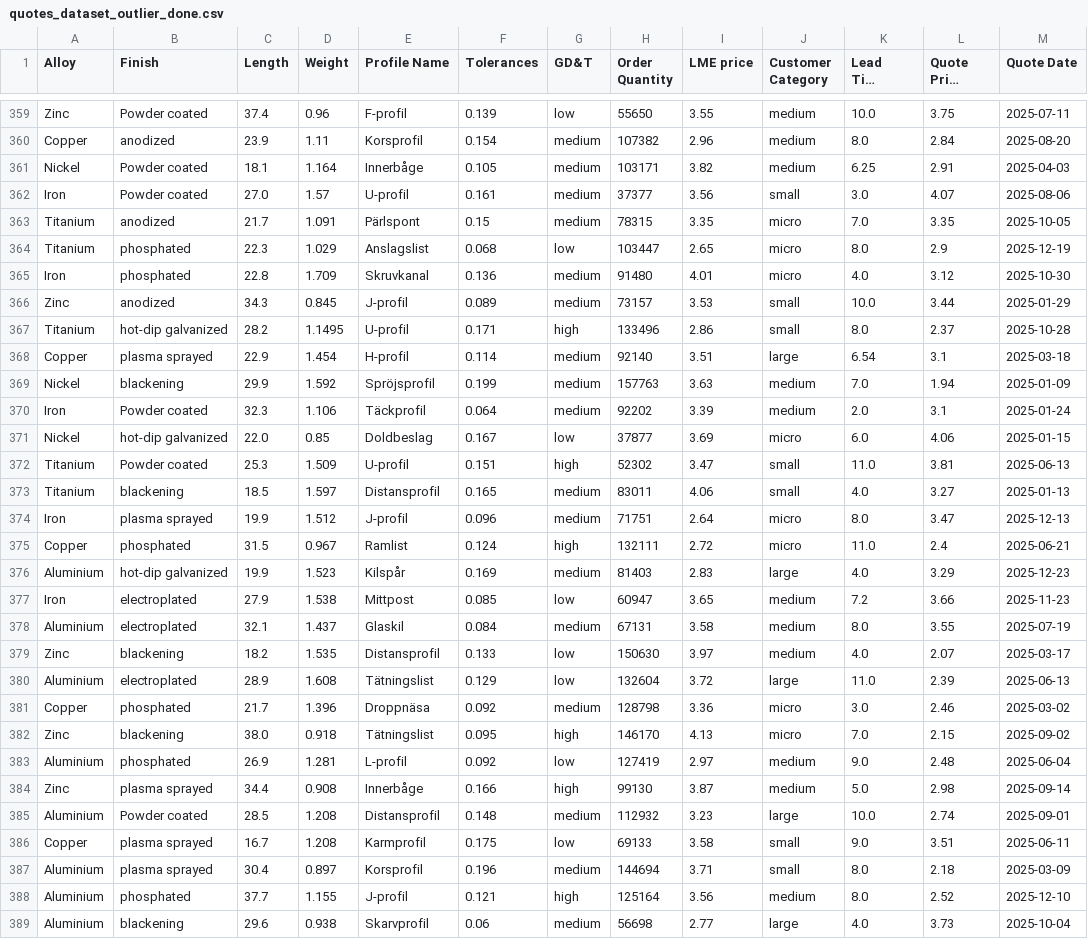
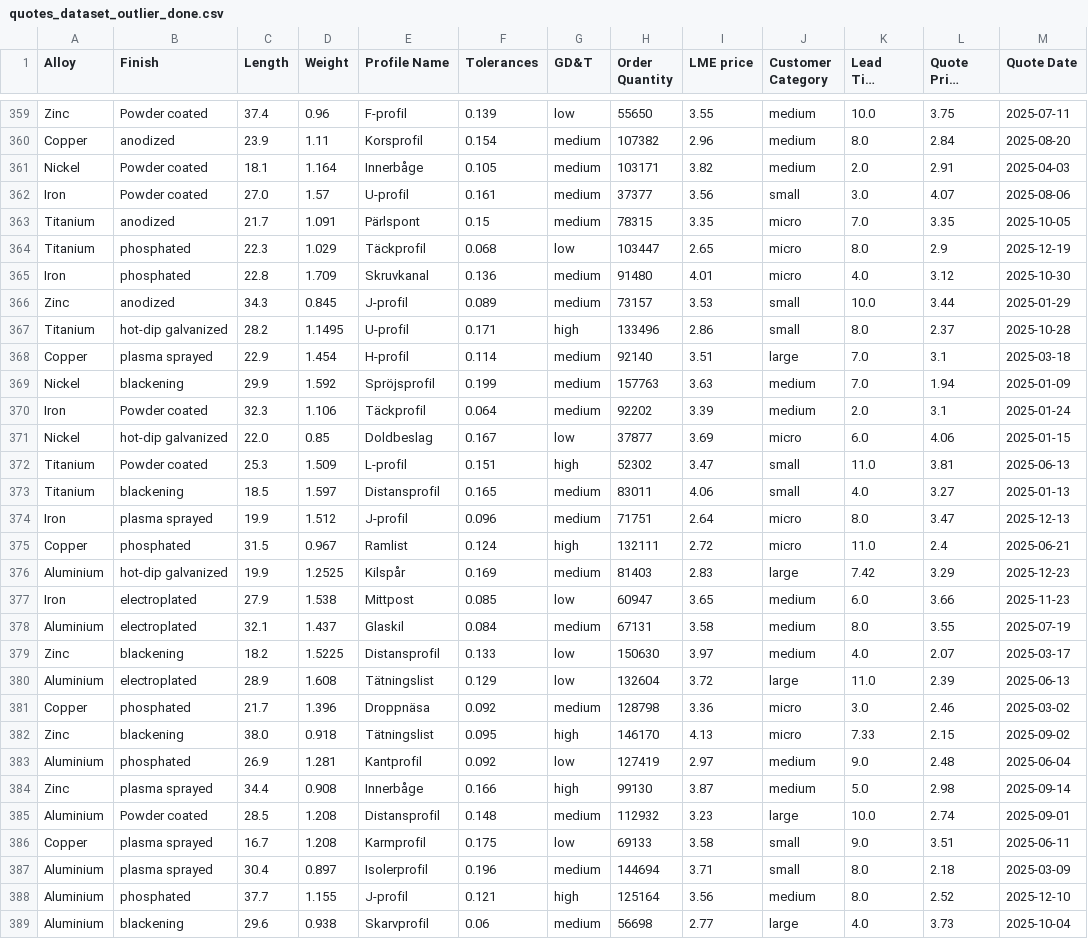
Before and after one commit to Magesh-Babu/ML_Powered_Price_Engine, a CSV file: quotes_dataset_outlier_done.csv, drawn as a sheet; only a part is shown, gaps mark what is left out; long unchanged cells end in …; the diff covers the shown part only.

```diff
--- a/quotes_dataset_outlier_done.csv
+++ b/quotes_dataset_outlier_done.csv
@@ -360,6 +360,6 @@ Zinc,Powder coated,37.4,0.96,F-profil,0.139,low,55650,3.55,medium,10.0,3.75,2025
 Copper,anodized,23.9,1.11,Korsprofil,0.154,medium,107382,2.96,medium,8.0,2.84,2025-08-20
-Nickel,Powder coated,18.1,1.164,Innerbåge,0.105,medium,103171,3.82,medium,6.25,2.91,2025-04-03
+Nickel,Powder coated,18.1,1.164,Innerbåge,0.105,medium,103171,3.82,medium,2.0,2.91,2025-04-03
 Iron,Powder coated,27.0,1.57,U-profil,0.161,medium,37377,3.56,small,3.0,4.07,2025-08-06
 Titanium,anodized,21.7,1.091,Pärlspont,0.15,medium,78315,3.35,micro,7.0,3.35,2025-10-05
-Titanium,phosphated,22.3,1.029,Anslagslist,0.068,low,103447,2.65,micro,8.0,2.9,2025-12-19
+Titanium,phosphated,22.3,1.029,Täckprofil,0.068,low,103447,2.65,micro,8.0,2.9,2025-12-19
 Iron,phosphated,22.8,1.709,Skruvkanal,0.136,medium,91480,4.01,micro,4.0,3.12,2025-10-30
@@ -367,3 +367,3 @@ Zinc,anodized,34.3,0.845,J-profil,0.089,medium,73157,3.53,small,10.0,3.44,2025-0
 Titanium,hot-dip galvanized,28.2,1.1495,U-profil,0.171,high,133496,2.86,small,8.0,2.37,2025-10-28
-Copper,plasma sprayed,22.9,1.454,H-profil,0.114,medium,92140,3.51,large,6.54,3.1,2025-03-18
+Copper,plasma sprayed,22.9,1.454,H-profil,0.114,medium,92140,3.51,large,7.0,3.1,2025-03-18
 Nickel,blackening,29.9,1.592,Spröjsprofil,0.199,medium,157763,3.63,medium,7.0,1.94,2025-01-09
@@ -371,3 +371,3 @@ Iron,Powder coated,32.3,1.106,Täckprofil,0.064,medium,92202,3.39,medium,2.0,3.1
 Nickel,hot-dip galvanized,22.0,0.85,Doldbeslag,0.167,low,37877,3.69,micro,6.0,4.06,2025-01-15
-Titanium,Powder coated,25.3,1.509,U-profil,0.151,high,52302,3.47,small,11.0,3.81,2025-06-13
+Titanium,Powder coated,25.3,1.509,L-profil,0.151,high,52302,3.47,small,11.0,3.81,2025-06-13
 Titanium,blackening,18.5,1.597,Distansprofil,0.165,medium,83011,4.06,small,4.0,3.27,2025-01-13
@@ -375,10 +375,10 @@ Iron,plasma sprayed,19.9,1.512,J-profil,0.096,medium,71751,2.64,micro,8.0,3.47,2
 Copper,phosphated,31.5,0.967,Ramlist,0.124,high,132111,2.72,micro,11.0,2.4,2025-06-21
-Aluminium,hot-dip galvanized,19.9,1.523,Kilspår,0.169,medium,81403,2.83,large,4.0,3.29,2025-12-23
-Iron,electroplated,27.9,1.538,Mittpost,0.085,low,60947,3.65,medium,7.2,3.66,2025-11-23
+Aluminium,hot-dip galvanized,19.9,1.2525,Kilspår,0.169,medium,81403,2.83,large,7.42,3.29,2025-12-23
+Iron,electroplated,27.9,1.538,Mittpost,0.085,low,60947,3.65,medium,6.0,3.66,2025-11-23
 Aluminium,electroplated,32.1,1.437,Glaskil,0.084,medium,67131,3.58,medium,8.0,3.55,2025-07-19
-Zinc,blackening,18.2,1.535,Distansprofil,0.133,low,150630,3.97,medium,4.0,2.07,2025-03-17
+Zinc,blackening,18.2,1.5225,Distansprofil,0.133,low,150630,3.97,medium,4.0,2.07,2025-03-17
 Aluminium,electroplated,28.9,1.608,Tätningslist,0.129,low,132604,3.72,large,11.0,2.39,2025-06-13
 Copper,phosphated,21.7,1.396,Droppnäsa,0.092,medium,128798,3.36,micro,3.0,2.46,2025-03-02
-Zinc,blackening,38.0,0.918,Tätningslist,0.095,high,146170,4.13,micro,7.0,2.15,2025-09-02
-Aluminium,phosphated,26.9,1.281,L-profil,0.092,low,127419,2.97,medium,9.0,2.48,2025-06-04
+Zinc,blackening,38.0,0.918,Tätningslist,0.095,high,146170,4.13,micro,7.33,2.15,2025-09-02
+Aluminium,phosphated,26.9,1.281,Kantprofil,0.092,low,127419,2.97,medium,9.0,2.48,2025-06-04
 Zinc,plasma sprayed,34.4,0.908,Innerbåge,0.166,high,99130,3.87,medium,5.0,2.98,2025-09-14
@@ -386,3 +386,3 @@ Aluminium,Powder coated,28.5,1.208,Distansprofil,0.148,medium,112932,3.23,large,
 Copper,plasma sprayed,16.7,1.208,Karmprofil,0.175,low,69133,3.58,small,9.0,3.51,2025-06-11
-Aluminium,plasma sprayed,30.4,0.897,Korsprofil,0.196,medium,144694,3.71,small,8.0,2.18,2025-03-09
+Aluminium,plasma sprayed,30.4,0.897,Isolerprofil,0.196,medium,144694,3.71,small,8.0,2.18,2025-03-09
 Aluminium,phosphated,37.7,1.155,J-profil,0.121,high,125164,3.56,medium,8.0,2.52,2025-12-10
```
Also changed, not shown: 173 edited cells elsewhere in this file, imputation_outlier_encoding_alldone.csv, 8 other files.
